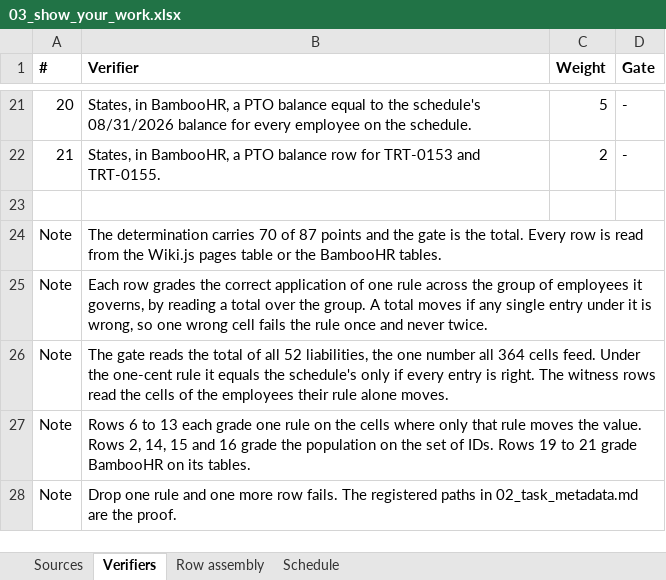
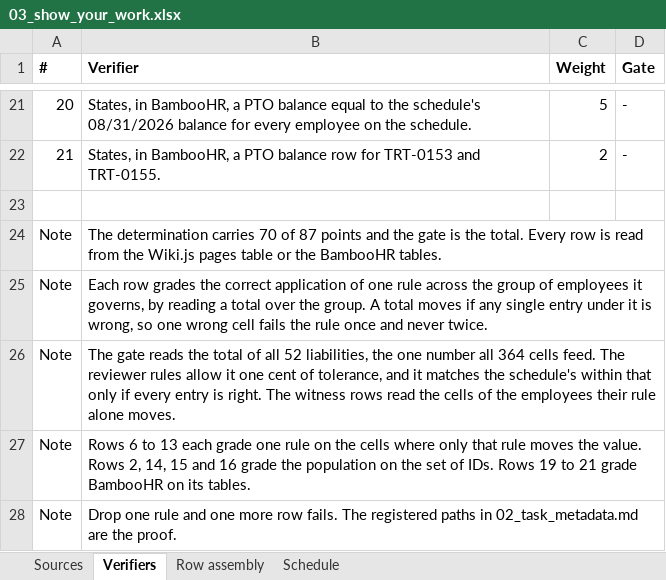
Before and after one commit to ICodeService4u/HR-74, an Excel workbook: tasks/HR_Troutly_T2_pto_liability_close/03_show_your_work.xlsx, sheet Verifiers, drawn as a sheet; only a part is shown, gaps mark what is left out; values as stored, in another font and other column widths than the file's, no borders; the diff names each change by its address in the sheet, - before the commit and + after, or states it on an @@ line.

```diff
--- a/tasks/HR_Troutly_T2_pto_liability_close/03_show_your_work.xlsx (sheet Verifiers)
+++ b/tasks/HR_Troutly_T2_pto_liability_close/03_show_your_work.xlsx (sheet Verifiers)
-B26 (Verifier): …cells feed. Under the one-cent rule it equals the schedule's only if…
+B26 (Verifier): …cells feed. The reviewer rules allow it one cent of tolerance, and it matches the schedule's within that only if…
```
Also changed, not shown: 1 other file.
